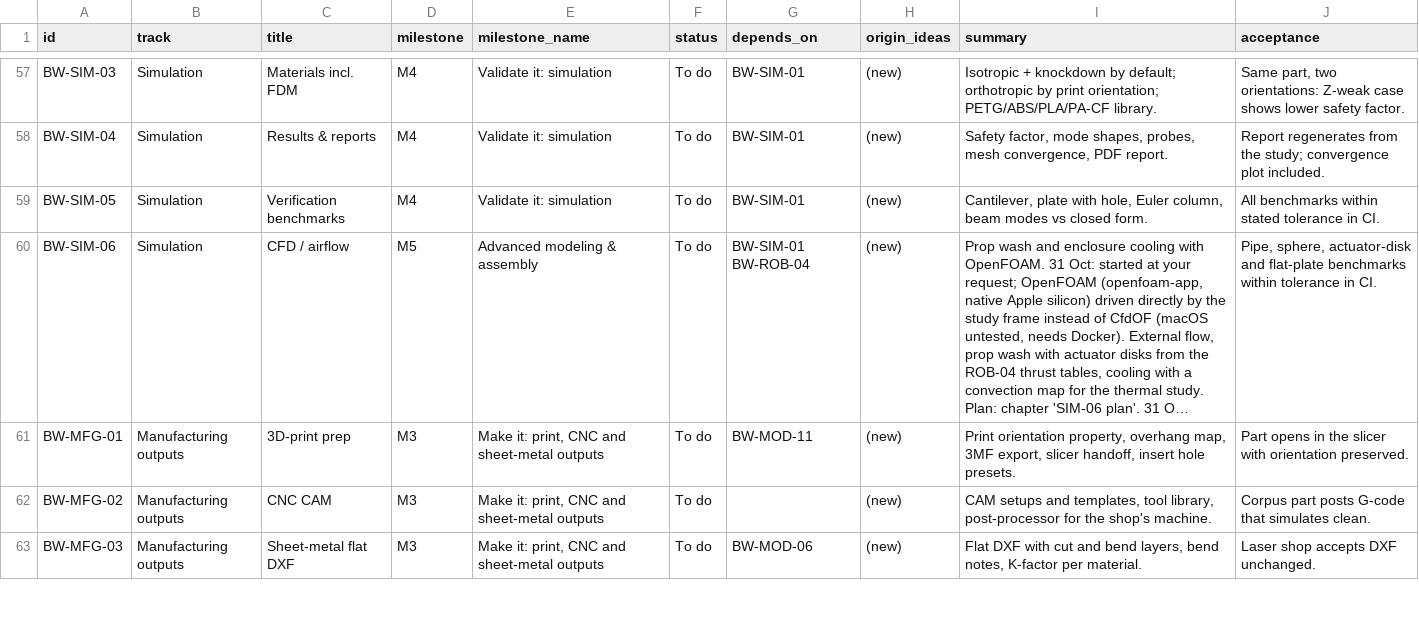
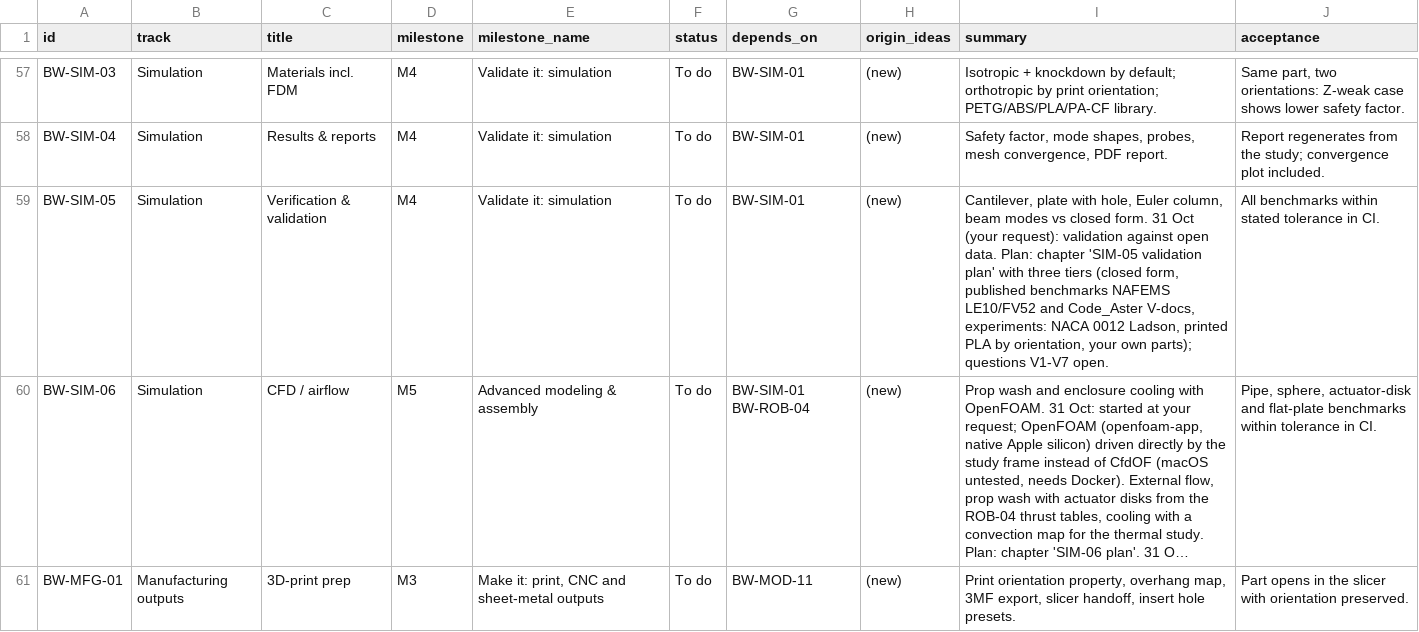
Before and after one commit to brucecodes2023/Datum, a CSV file: package/bruceworx/docs/fusion-ui-plan/roadmap-epics.csv, drawn as a sheet; only a part is shown, gaps mark what is left out; the shorter side is filled out with more unchanged rows; long unchanged cells end in …; the diff names each change by its address in the sheet, - before the commit and + after, or states it on an @@ line.

```diff
--- a/package/bruceworx/docs/fusion-ui-plan/roadmap-epics.csv
+++ b/package/bruceworx/docs/fusion-ui-plan/roadmap-epics.csv
-C59 (title): Verification benchmarks
+C59 (title): Verification & validation
-I59 (summary): …closed form.
+I59 (summary): …closed form. 31 Oct (your request): validation against open data. Plan: chapter 'SIM-05 validation plan' with three tiers (closed form, published benchmarks NAFEMS LE10/FV52 and Code_Aster V-docs, experiments: NACA 0012 Ladson, printed PLA by orientation, your own parts); questions V1-V7 open.
```
Also changed, not shown: 5 other files.
